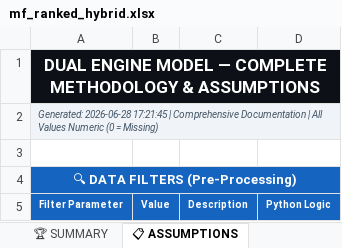
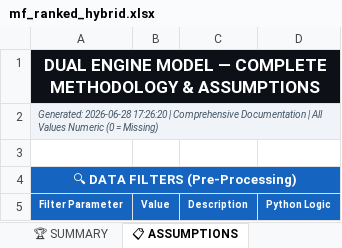
Before and after one commit to rahulshirke7951/amfi-mf-ranker-hybrid, an Excel workbook: output/mf_ranked_hybrid.xlsx, sheet 📋 ASSUMPTIONS, drawn as a sheet; only a part is shown; values as stored, in another font and other column widths than the file's, no borders; the diff names each change by its address in the sheet, - before the commit and + after, or states it on an @@ line.

```diff
--- a/output/mf_ranked_hybrid.xlsx (sheet 📋 ASSUMPTIONS)
+++ b/output/mf_ranked_hybrid.xlsx (sheet 📋 ASSUMPTIONS)
-A2 (Filter Parameter): Generated: 2026-06-28 17:21:45 | Comprehensive…
+A2 (Filter Parameter): Generated: 2026-06-28 17:26:20 | Comprehensive…
```
